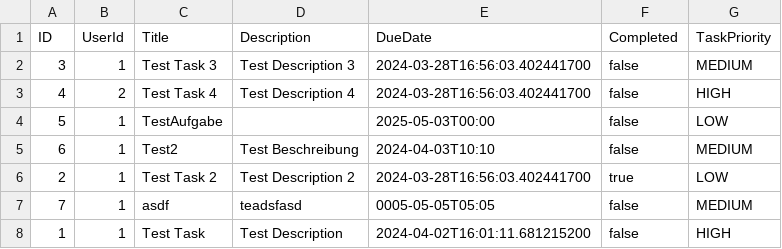
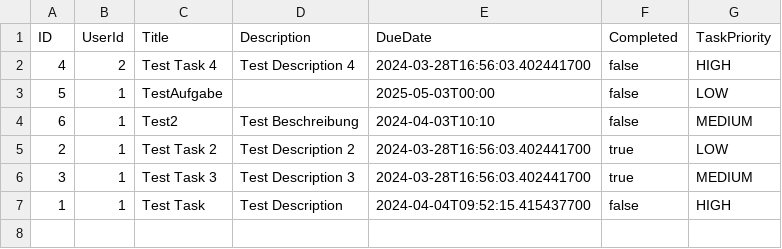
Before and after one commit to ImYourLimit/aufgabenmanager, a CSV file: Aufgabenmanager/src/main/resources/csv/tasks.csv, drawn as a sheet.

Commit message:
task detail view

```diff
--- a/Aufgabenmanager/src/main/resources/csv/tasks.csv
+++ b/Aufgabenmanager/src/main/resources/csv/tasks.csv
@@ -1,3 +1,2 @@
 ID,UserId,Title,Description,DueDate,Completed,TaskPriority
-3,1,Test Task 3,Test Description 3,2024-03-28T16:56:03.402441700,false,MEDIUM
 4,2,Test Task 4,Test Description 4,2024-03-28T16:56:03.402441700,false,HIGH
@@ -6,3 +5,3 @@ ID,UserId,Title,Description,DueDate,Completed,TaskPriority
 2,1,Test Task 2,Test Description 2,2024-03-28T16:56:03.402441700,true,LOW
-7,1,asdf,teadsfasd,0005-05-05T05:05,false,MEDIUM
-1,1,Test Task,Test Description,2024-04-02T16:01:11.681215200,false,HIGH
+3,1,Test Task 3,Test Description 3,2024-03-28T16:56:03.402441700,true,MEDIUM
+1,1,Test Task,Test Description,2024-04-04T09:52:15.415437700,false,HIGH
```
Also changed, not shown: 13 other files.
